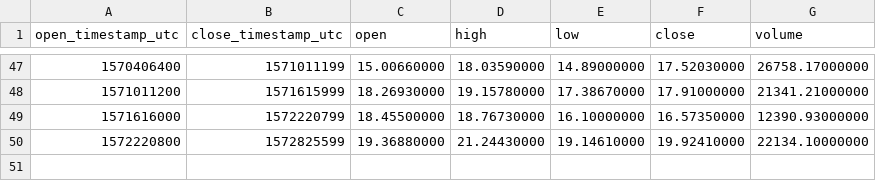
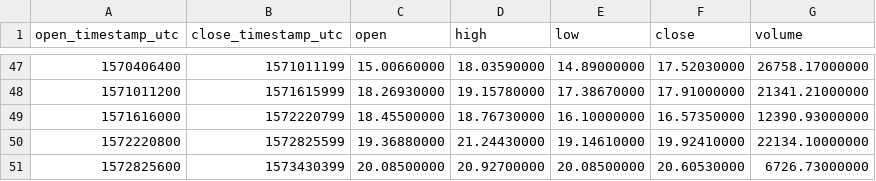
Before and after one commit to cryptobigbro/binance-BNBPAX, a CSV file: binance-BNBPAX-1w.csv, drawn as a sheet; only a part is shown, gaps mark what is left out; the diff names each change by its address in the sheet, - before the commit and + after, or states it on an @@ line.

```diff
--- a/binance-BNBPAX-1w.csv
+++ b/binance-BNBPAX-1w.csv
+row 51: 1572825600 | 1573430399 | 20.08500000 | 20.92700000 | 20.08500000 | 20.60530000 | 6726.73000000
```
Also changed, not shown: binance-BNBPAX-1d.csv, binance-BNBPAX-1h.csv.
